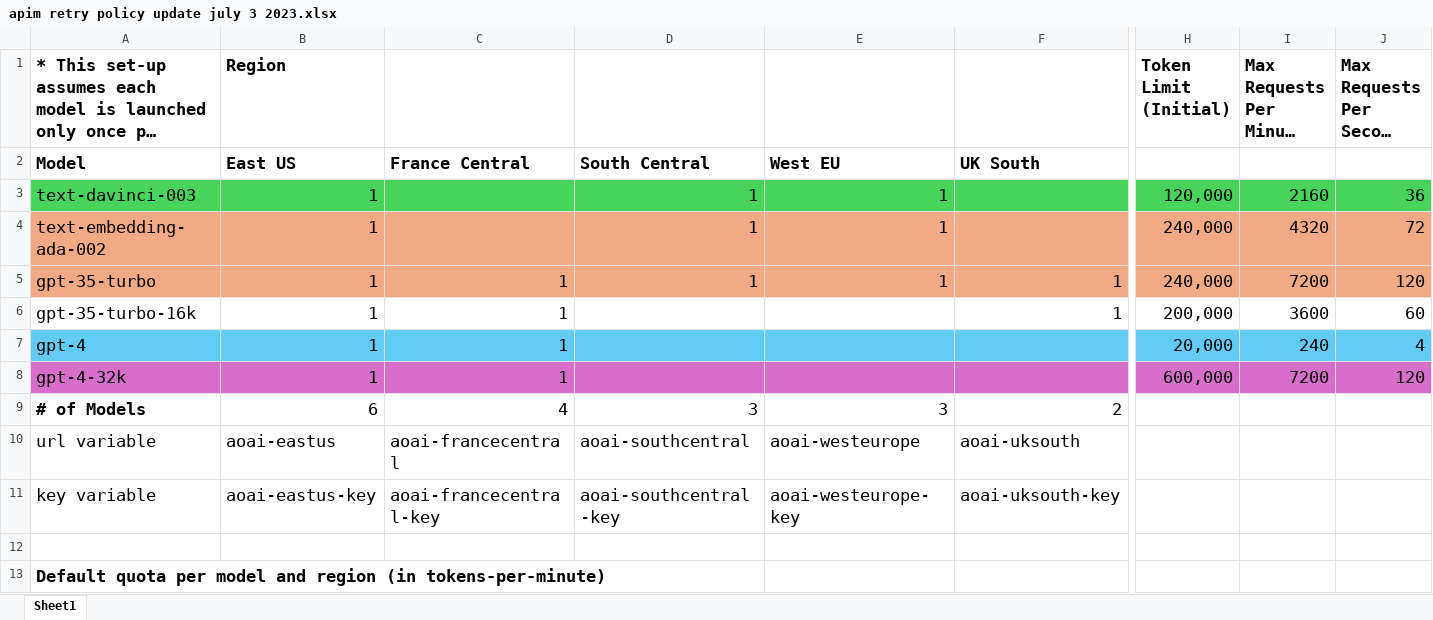
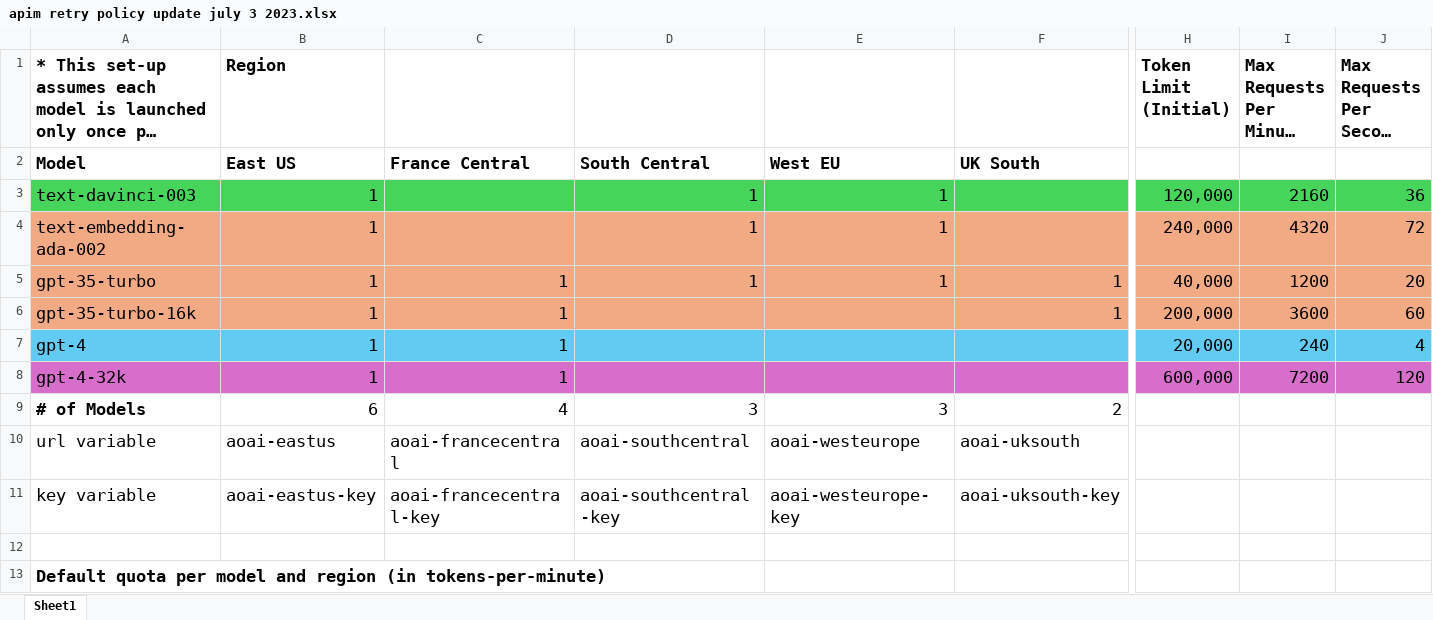
Before and after one commit to Azure-Samples/openai-python-enterprise-logging, an Excel workbook: assets/apim retry policy update july 3 2023.xlsx, sheet Sheet1, drawn as a sheet; only a part is shown, gaps mark what is left out; long unchanged cells end in …; values as stored, in another font and other column widths than the file's, no borders; the diff covers the shown part only; the diff names each change by its address in the sheet, - before the commit and + after, or states it on an @@ line.

Commit message:
Updated xlsx with correct color coding and tokens

```diff
--- a/assets/apim retry policy update july 3 2023.xlsx (sheet Sheet1)
+++ b/assets/apim retry policy update july 3 2023.xlsx (sheet Sheet1)
-H5 (Token Limit (Initial)): 240,000
+H5 (Token Limit (Initial)): 40,000
-I5 (Max Requests Per Minute (RPM)): 7200
+I5 (Max Requests Per Minute (RPM)): 1200
-J5 (Max Requests Per Second (RPS)): 120
+J5 (Max Requests Per Second (RPS)): 20
-A6:J6 fill: none
+A6:J6 fill: #F2AA84
```
Also changed, not shown: cell formats elsewhere in this sheet.
